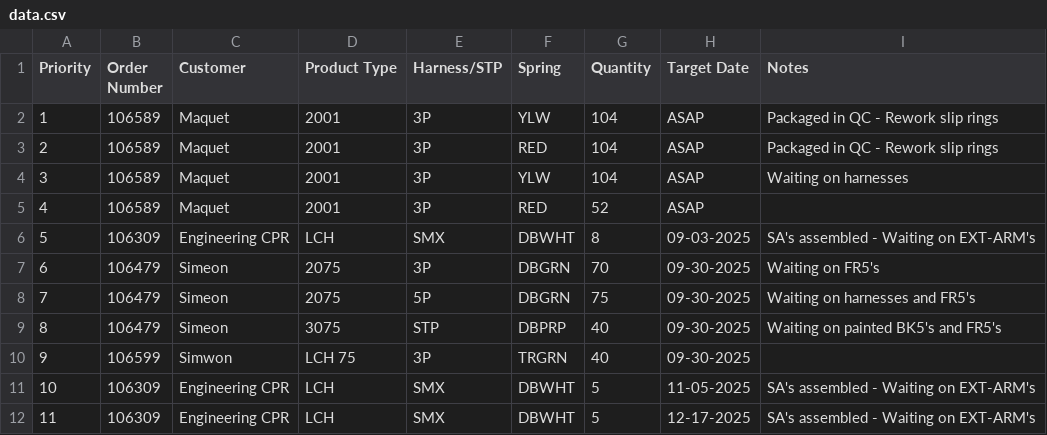
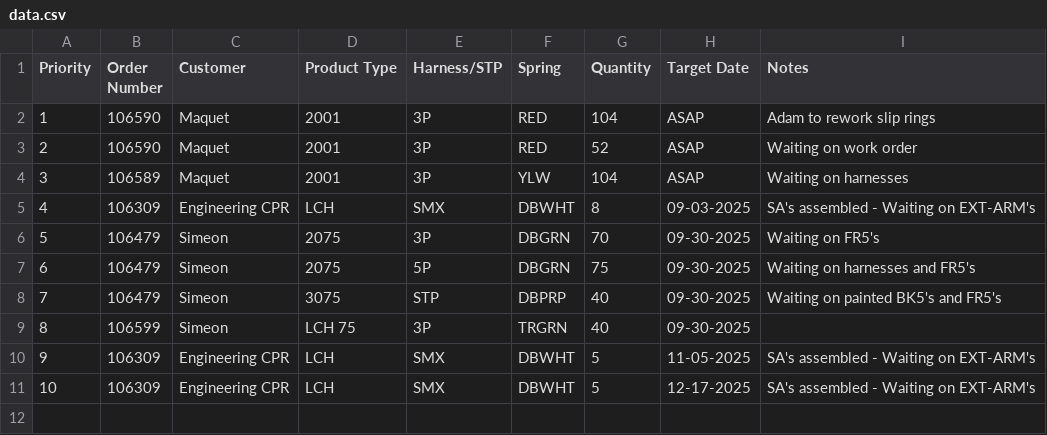
Before and after one commit to patrickaguilera/production-display, a CSV file: data/data.csv, drawn as a sheet; removed rows and columns are numbered as before the commit, all else as after; the diff names each change by its address in the sheet, - before the commit and + after, or states it on an @@ line.

Commit message:
Update data.csv

```diff
--- a/data/data.csv
+++ b/data/data.csv
-B2:B3 (Order Number): 106589
+B2:B3 (Order Number): 106590
-F2 (Spring): YLW
+F2 (Spring): RED
-I2 (Notes): Packaged in QC - Rework slip rings
+I2 (Notes): Adam to rework slip rings
-G3 (Quantity): 104
+G3 (Quantity): 52
-I3 (Notes): Packaged in QC - Rework slip rings
+I3 (Notes): Waiting on work order
-row 5: 4 | 106589 | Maquet | 2001 | 3P | RED | 52 | ASAP
@@ column A (Priority) renumbered from row 5 down @@
-C9 (Customer): Simwon
+C9 (Customer): Simeon
```
